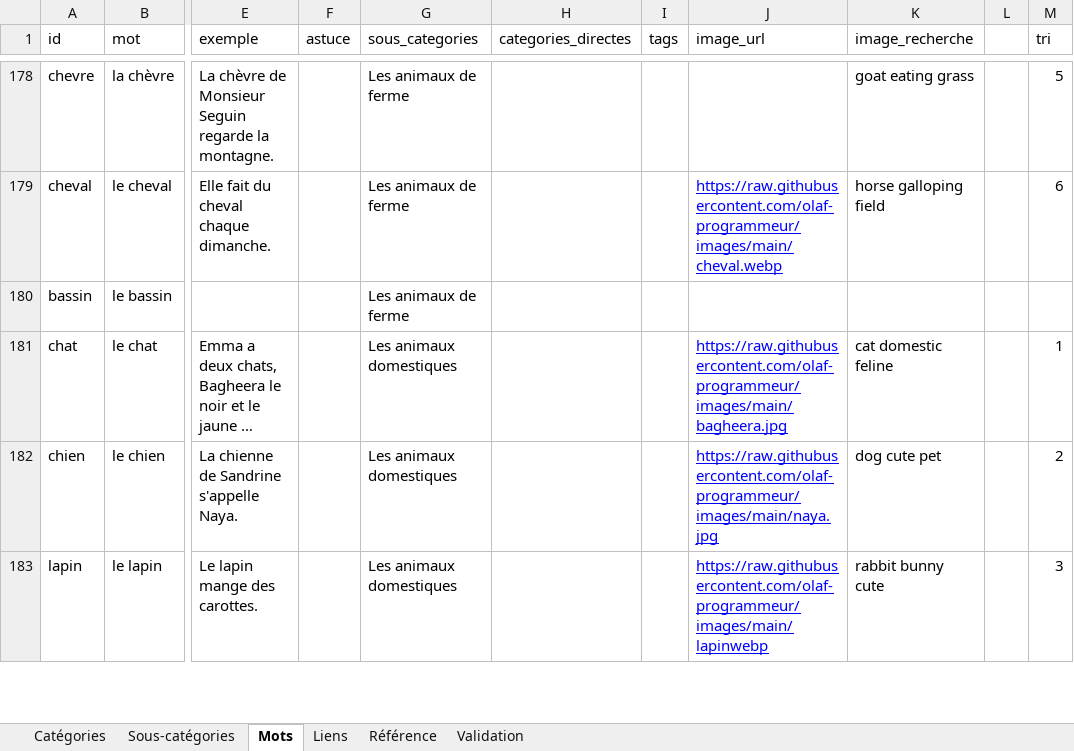
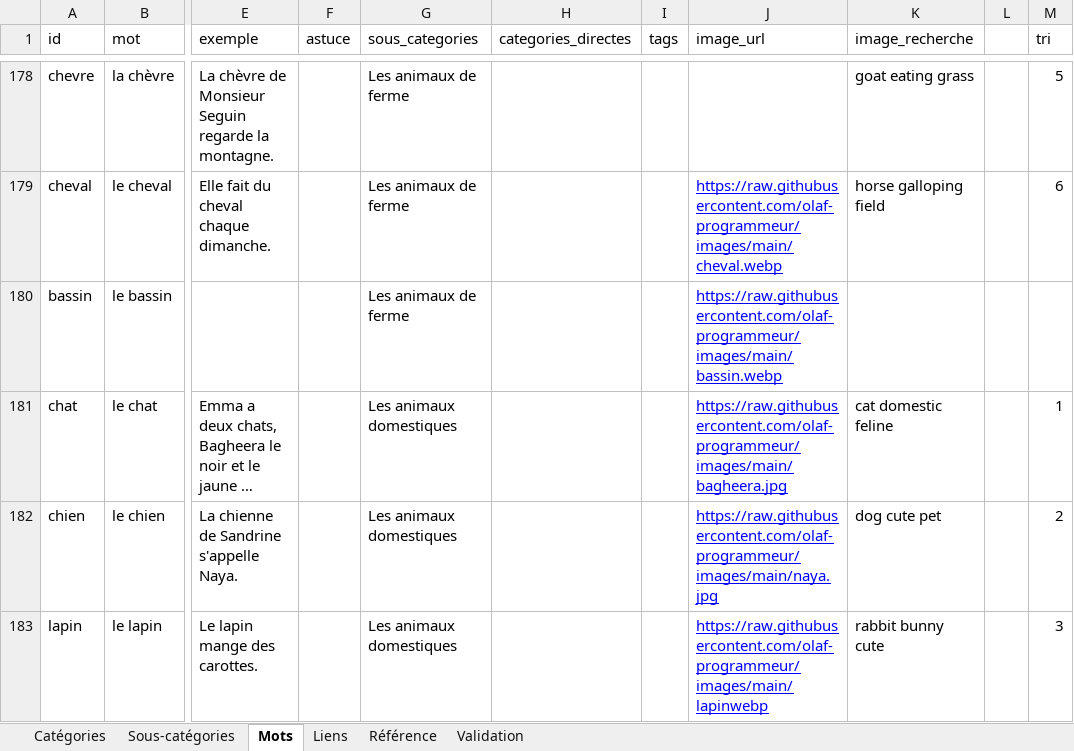
Before and after one commit to olaf-programmeur/vocab-app, an Excel workbook: public/data.xlsx, sheet Mots, drawn as a sheet; only a part is shown, gaps mark what is left out; long unchanged cells end in …; values as stored, in another font and other column widths than the file's, no borders; the diff names each change by its address in the sheet, - before the commit and + after, or states it on an @@ line.

Commit message:
Add files via upload

```diff
--- a/public/data.xlsx (sheet Mots)
+++ b/public/data.xlsx (sheet Mots)
-J180 (image_url): (empty)
+J180 (image_url): https://raw.githubusercontent.com/olaf-programmeur/images/main/bassin.webp
```
